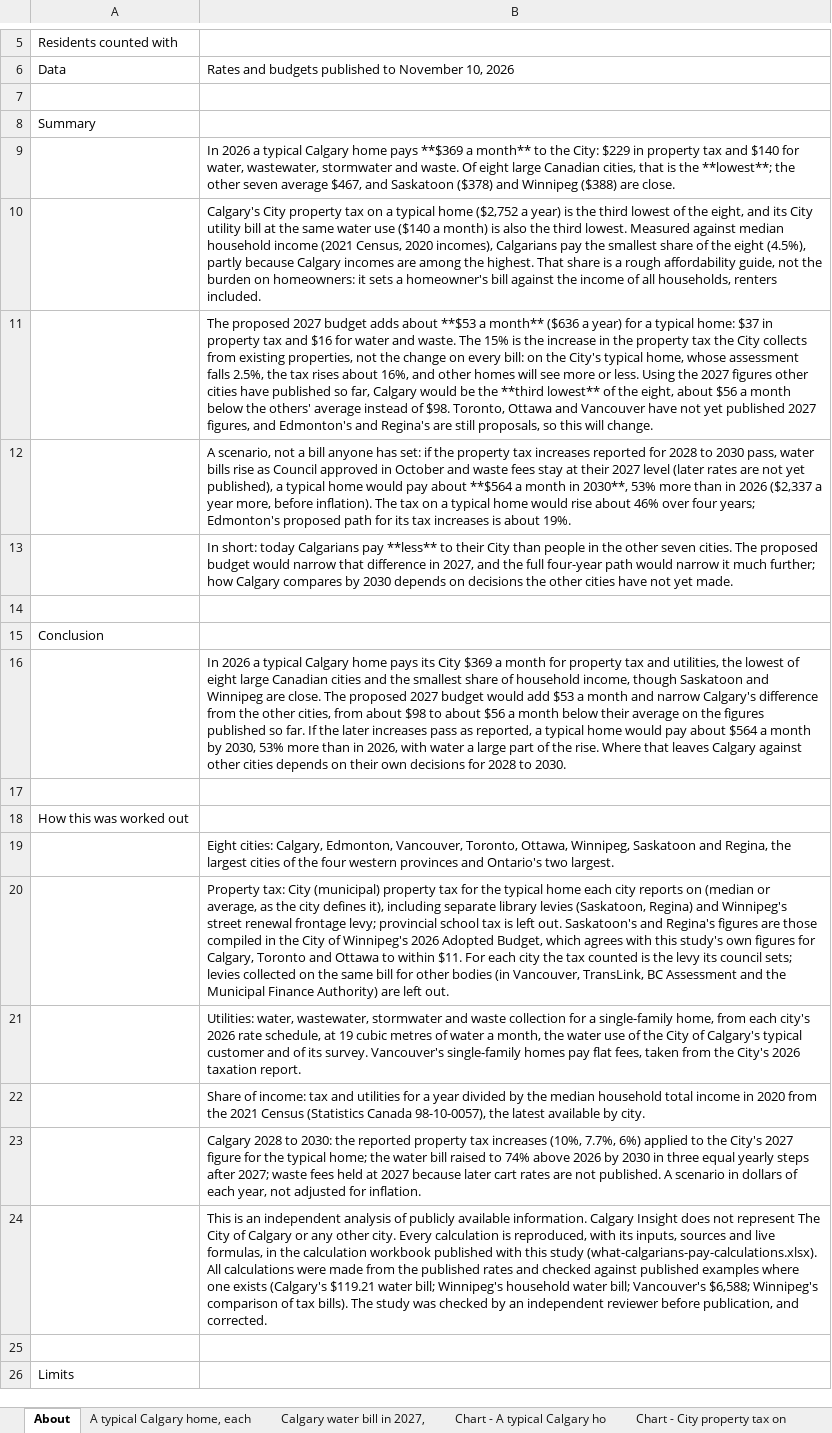
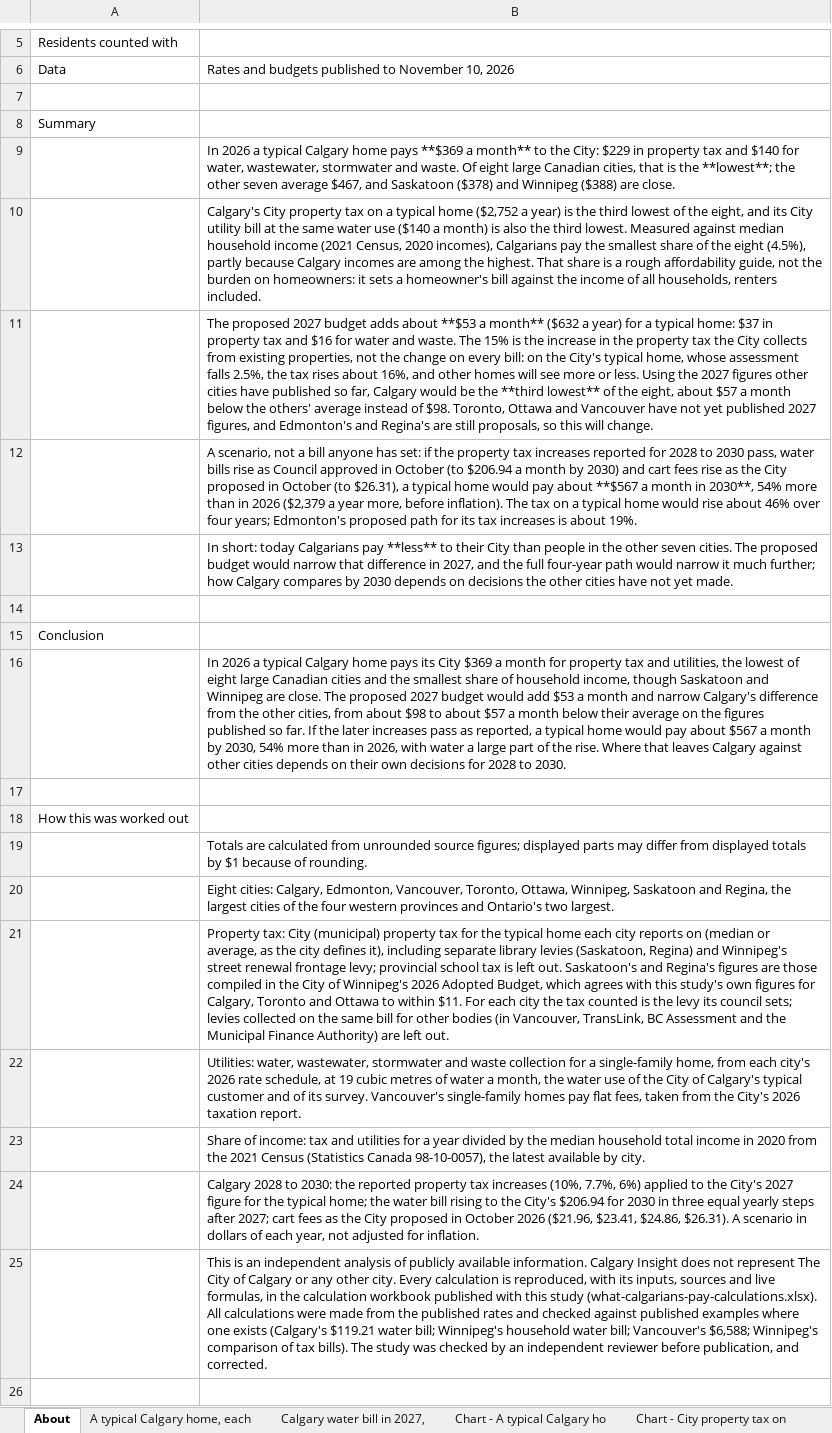
Before and after one commit to hassanaliarshad110/calgary-data-desk, an Excel workbook: web/studies/what-calgarians-pay/what-calgarians-pay-figures.xlsx, sheet About, drawn as a sheet; only a part is shown, gaps mark what is left out; the shorter side is filled out with more unchanged rows; values as stored, in another font and other column widths than the file's, no borders; addresses are those after the commit; the diff names each change by its address in the sheet, - before the commit and + after, or states it on an @@ line.

```diff
--- a/web/studies/what-calgarians-pay/what-calgarians-pay-figures.xlsx (sheet About)
+++ b/web/studies/what-calgarians-pay/what-calgarians-pay-figures.xlsx (sheet About)
-B11: …a month** ($636 a year) for a typical home: $37 in property tax and $16 for water and waste. The 15% is the increase in the property tax the City collects from existing properties, not the change on every bill: on the City's typical home, whose assessment falls 2.5%, the tax rises about 16%, and other homes will see more or less. Using the 2027 figures other cities have published so far, Calgary would be the **third lowest** of the eight, about $56 a month…
+B11: …a month** ($632 a year) for a typical home: $37 in property tax and $16 for water and waste. The 15% is the increase in the property tax the City collects from existing properties, not the change on every bill: on the City's typical home, whose assessment falls 2.5%, the tax rises about 16%, and other homes will see more or less. Using the 2027 figures other cities have published so far, Calgary would be the **third lowest** of the eight, about $57 a month…
-B12: …in October and waste fees stay at their 2027 level (later rates are not yet published), a typical home would pay about **$564 a month in 2030**, 53% more than in 2026 ($2,337 a year…
+B12: …in October (to $206.94 a month by 2030) and cart fees rise as the City proposed in October (to $26.31), a typical home would pay about **$567 a month in 2030**, 54% more than in 2026 ($2,379 a year…
-B16: …to about $56 a month below their average on the figures published so far. If the later increases pass as reported, a typical home would pay about $564 a month by 2030, 53% more than…
+B16: …to about $57 a month below their average on the figures published so far. If the later increases pass as reported, a typical home would pay about $567 a month by 2030, 54% more than…
+row 19:  | Totals are calculated from unrounded source figures; displayed parts may differ from displayed totals by $1 because of rounding.
-B24: …water bill raised to 74% above 2026 by 2030 in three equal yearly steps after 2027; waste fees held at 2027 because later cart rates are not published. A scenario…
+B24: …water bill rising to the City's $206.94 for 2030 in three equal yearly steps after 2027; cart fees as the City proposed in October 2026 ($21.96, $23.41, $24.86, $26.31). A scenario…
```
Also changed, not shown: sheet Sources, sheet Chart - A typical Calgary ho, sheet City property tax for every, other sheet tabs, web/studies/what-calgarians-pay/what-calgarians-pay-calculations.xlsx, 8 other files.
